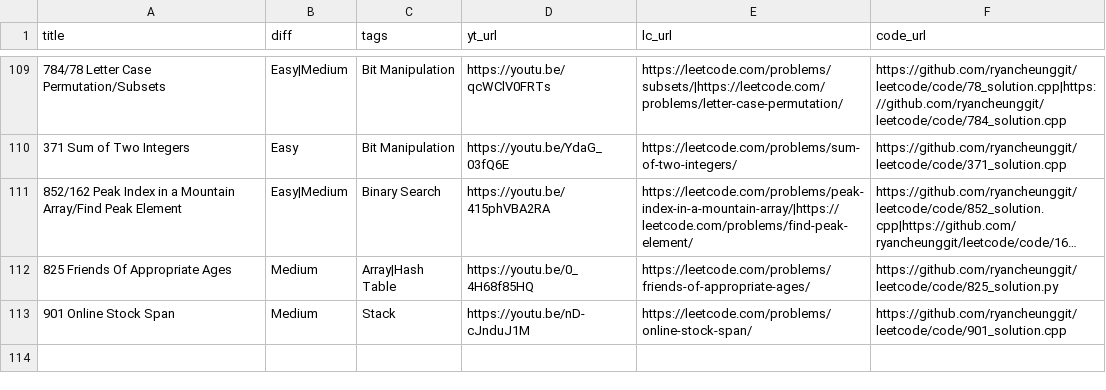
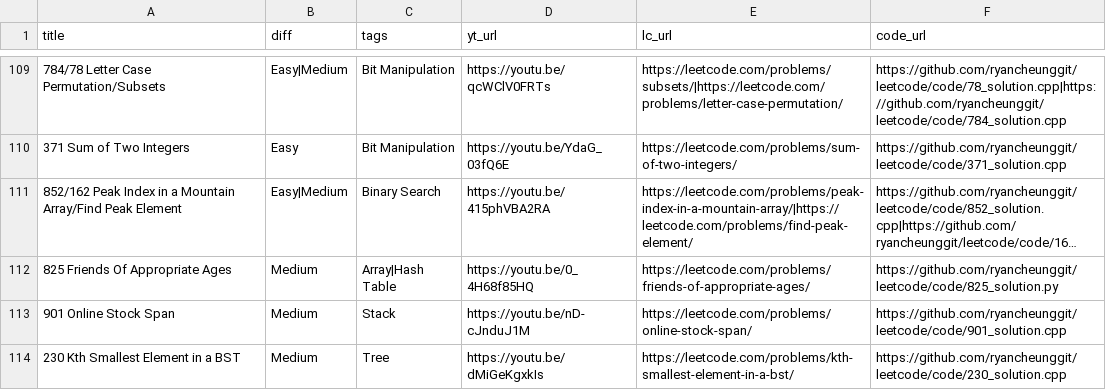
Before and after one commit to ifahimkhan/leetcode, a CSV file: list.csv, drawn as a sheet; only a part is shown, gaps mark what is left out; long unchanged cells end in ….

```diff
--- a/list.csv
+++ b/list.csv
@@ -113 +113,2 @@
 "901 Online Stock Span","Medium","Stack","https://youtu.be/nD-cJnduJ1M","https://leetcode.com/problems/online-stock-span/","https://github.com/ryancheunggit/leetcode/code/901_solution.cpp"
+"230 Kth Smallest Element in a BST","Medium","Tree","https://youtu.be/dMiGeKgxkIs","https://leetcode.com/problems/kth-smallest-element-in-a-bst/","https://github.com/ryancheunggit/leetcode/code/230_solution.cpp"
```
Also changed, not shown: 2 other files.
